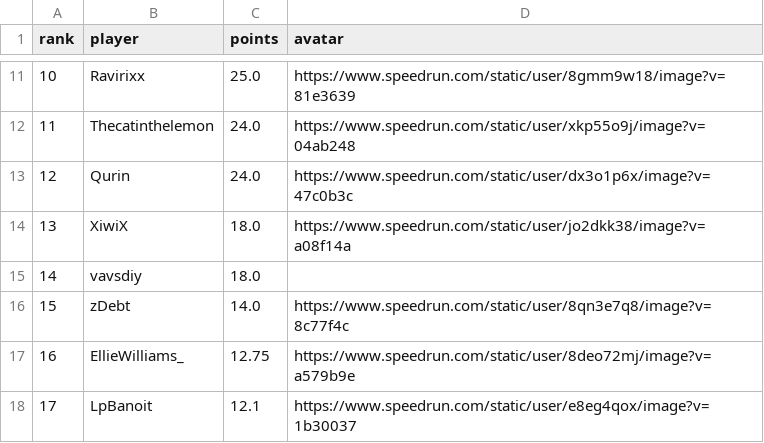
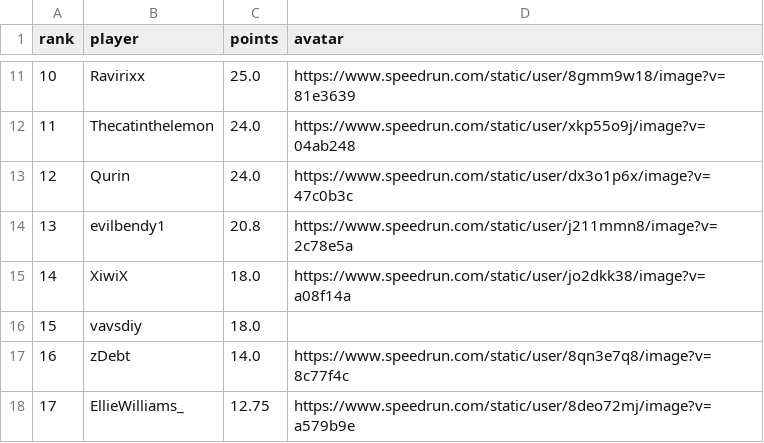
Before and after one commit to BGSW-dev/ReanimaHub, a CSV file: main_game.csv, drawn as a sheet; only a part is shown, gaps mark what is left out; the shorter side is filled out with more unchanged rows; addresses are those after the commit; the diff names each change by its address in the sheet, - before the commit and + after, or states it on an @@ line.

```diff
--- a/main_game.csv
+++ b/main_game.csv
+row 14: 13 | evilbendy1 | 20.8 | https://www.speedrun.com/static/user/j211mmn8/image?v=2c78e5a
@@ column A (rank) renumbered from row 15 down @@
```
Also changed, not shown: 2 other files.
